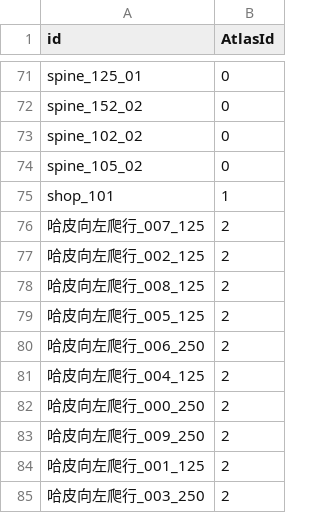
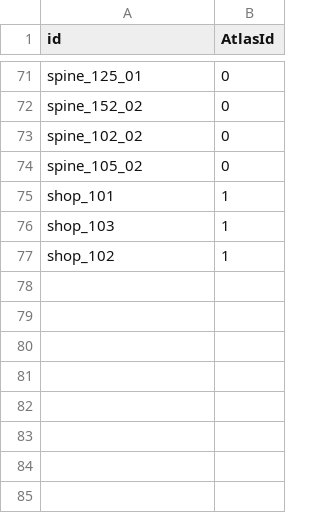
Before and after one commit to Aver58/DPet, a CSV file: Assets/ToBundle/Config/Sprite.csv, drawn as a sheet; only a part is shown, gaps mark what is left out.

```diff
--- a/Assets/ToBundle/Config/Sprite.csv
+++ b/Assets/ToBundle/Config/Sprite.csv
@@ -75,11 +75,3 @@ spine_105_02,0
 shop_101,1
-哈皮向左爬行_007_125,2
-哈皮向左爬行_002_125,2
-哈皮向左爬行_008_125,2
-哈皮向左爬行_005_125,2
-哈皮向左爬行_006_250,2
-哈皮向左爬行_004_125,2
-哈皮向左爬行_000_250,2
-哈皮向左爬行_009_250,2
-哈皮向左爬行_001_125,2
-哈皮向左爬行_003_250,2
+shop_103,1
+shop_102,1
```
Also changed, not shown: Assets/ToBundle/Config/ShopTable.csv, 19 other files.
